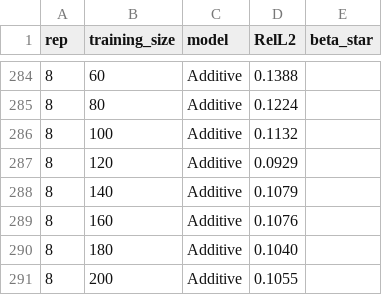
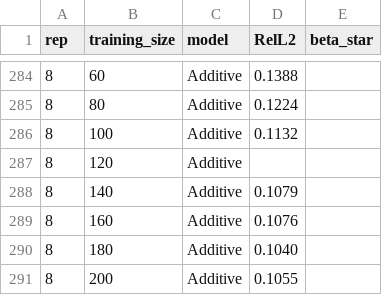
Before and after one commit to valimoradi/smooth-additive-inverse-optimization, a CSV file: consumer_choice/results/results_kicks3_not-perturbed_reps.csv, drawn as a sheet; only a part is shown, gaps mark what is left out.

```diff
--- a/consumer_choice/results/results_kicks3_not-perturbed_reps.csv
+++ b/consumer_choice/results/results_kicks3_not-perturbed_reps.csv
@@ -286,3 +286,3 @@ rep,training_size,model,RelL2,beta_star
 8,100,Additive,0.1132,
-8,120,Additive,0.0929,
+8,120,Additive,,
 8,140,Additive,0.1079,
```
Also changed, not shown: consumer_choice/results/_cells_checkpoint.csv, consumer_choice/results/results_kicks3_not-perturbed.csv, 9 other files.
